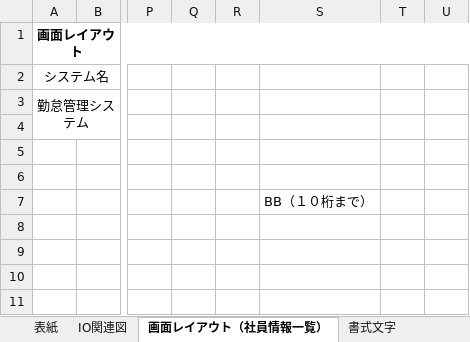
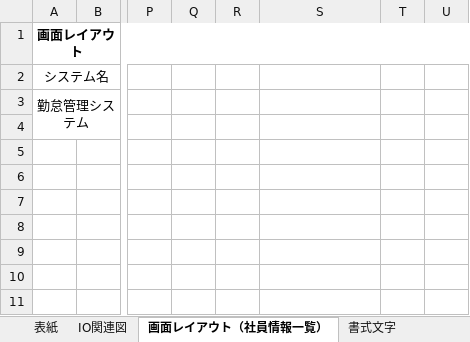
Before and after one commit to Takukun1114/202209-, an Excel workbook: 01_基本設計書/01_基本設計書/チーム1/基本設計書_社員情報一覧_陶麗麗.xlsx, sheet 画面レイアウト（社員情報一覧）, drawn as a sheet; only a part is shown, gaps mark what is left out; values as stored, in another font and other column widths than the file's, no borders; charts and pictures not drawn; the diff names each change by its address in the sheet, - before the commit and + after, or states it on an @@ line.

Commit message:
no message

```diff
--- a/01_基本設計書/01_基本設計書/チーム1/基本設計書_社員情報一覧_陶麗麗.xlsx (sheet 画面レイアウト（社員情報一覧）)
+++ b/01_基本設計書/01_基本設計書/チーム1/基本設計書_社員情報一覧_陶麗麗.xlsx (sheet 画面レイアウト（社員情報一覧）)
-S7: BB（１０桁まで）
+S7: (empty)
```
Also changed, not shown: charts or pictures.
